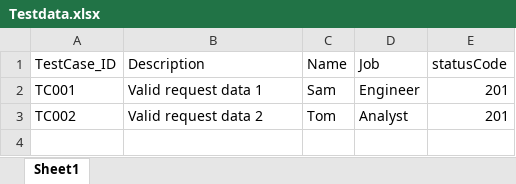
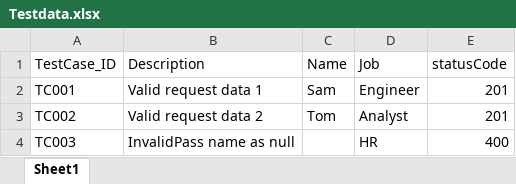
Before and after one commit to leena2211/RestAssured_Framework, an Excel workbook: RestAssuredFramework/data/Testdata.xlsx, sheet Sheet1, drawn as a sheet; values as stored, in another font and other column widths than the file's, no borders; the diff names each change by its address in the sheet, - before the commit and + after, or states it on an @@ line.

```diff
--- a/RestAssuredFramework/data/Testdata.xlsx (sheet Sheet1)
+++ b/RestAssuredFramework/data/Testdata.xlsx (sheet Sheet1)
+row 4: TC003 | InvalidPass name as null |  | HR | 400
```
Also changed, not shown: 47 other files.
